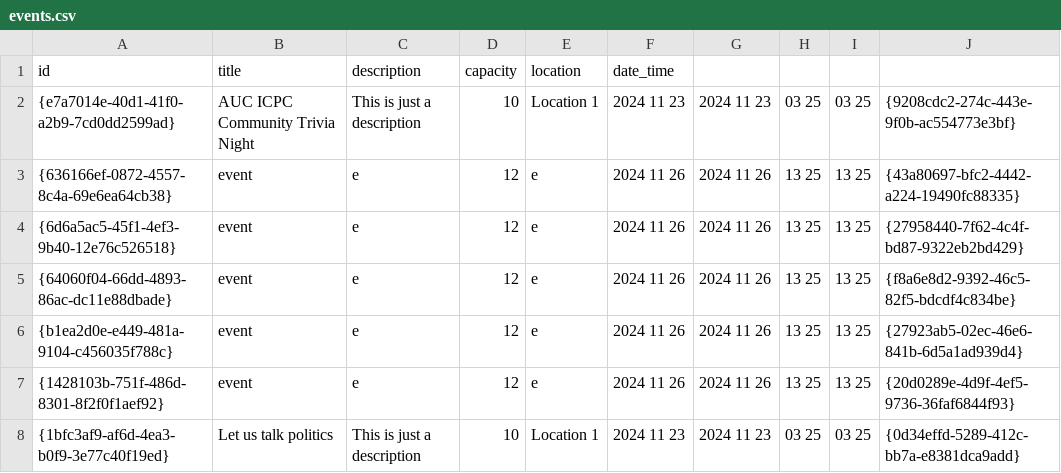
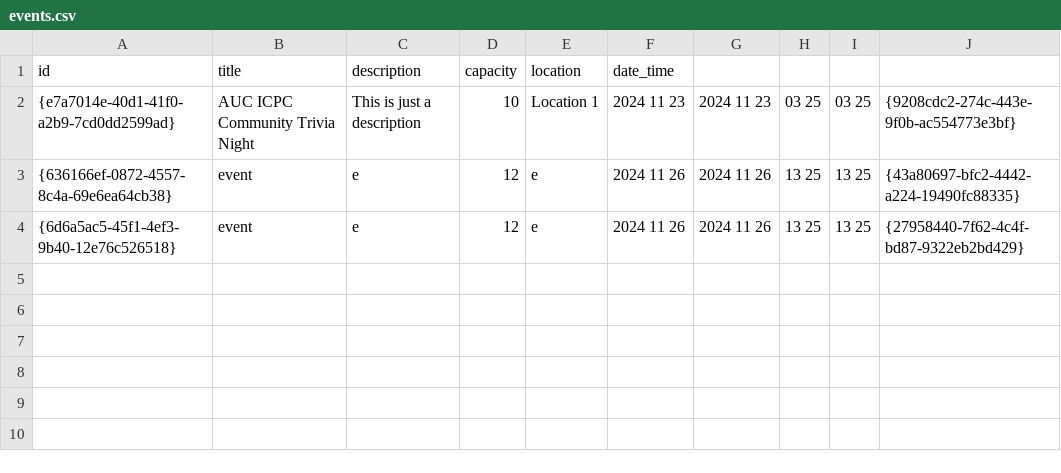
Before and after one commit to AymanRefat/AUC-UCMS, a CSV file: events.csv, drawn as a sheet.

```diff
--- a/events.csv
+++ b/events.csv
@@ -4,5 +4 @@ id,title,description,capacity,location,date_time
 {6d6a5ac5-45f1-4ef3-9b40-12e76c526518},"event","e",12,"e",2024 11 26,2024 11 26,13 25,13 25,{27958440-7f62-4c4f-bd87-9322eb2bd429}
-{64060f04-66dd-4893-86ac-dc11e88dbade},"event","e",12,"e",2024 11 26,2024 11 26,13 25,13 25,{f8a6e8d2-9392-46c5-82f5-bdcdf4c834be}
-{b1ea2d0e-e449-481a-9104-c456035f788c},"event","e",12,"e",2024 11 26,2024 11 26,13 25,13 25,{27923ab5-02ec-46e6-841b-6d5a1ad939d4}
-{1428103b-751f-486d-8301-8f2f0f1aef92},"event","e",12,"e",2024 11 26,2024 11 26,13 25,13 25,{20d0289e-4d9f-4ef5-9736-36faf6844f93}
-{1bfc3af9-af6d-4ea3-b0f9-3e77c40f19ed},"Let us talk politics","This is just a description",10,"Location 1",2024 11 23,2024 11 23,03 25,03 25,{0d34effd-5289-412c-bb7a-e8381dca9add}
```
Also changed, not shown: courses.csv.
